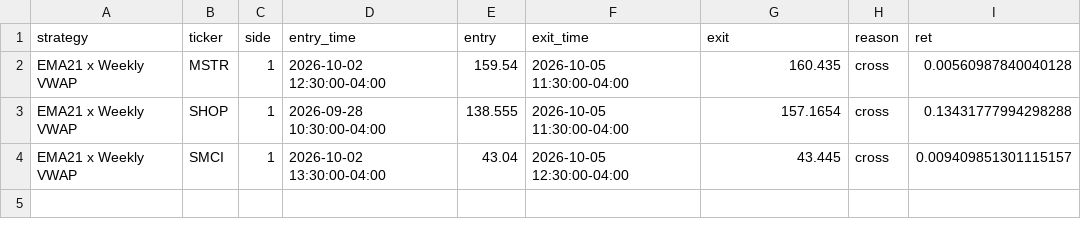
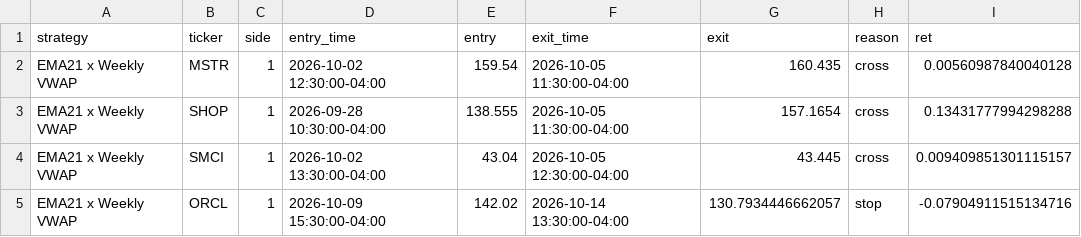
Before and after one commit to bajwa19u/vwap-ema-swing, a CSV file: state/ledger.csv, drawn as a sheet; the diff names each change by its address in the sheet, - before the commit and + after, or states it on an @@ line.

```diff
--- a/state/ledger.csv
+++ b/state/ledger.csv
+row 5: EMA21 x Weekly VWAP | ORCL | 1 | 2026-10-09 15:30:00-04:00 | 142.02 | 2026-10-14 13:30:00-04:00 | 130.7934446662057 | stop | -0.07904911515134716
```
Also changed, not shown: state/events.csv, 1 other file.
